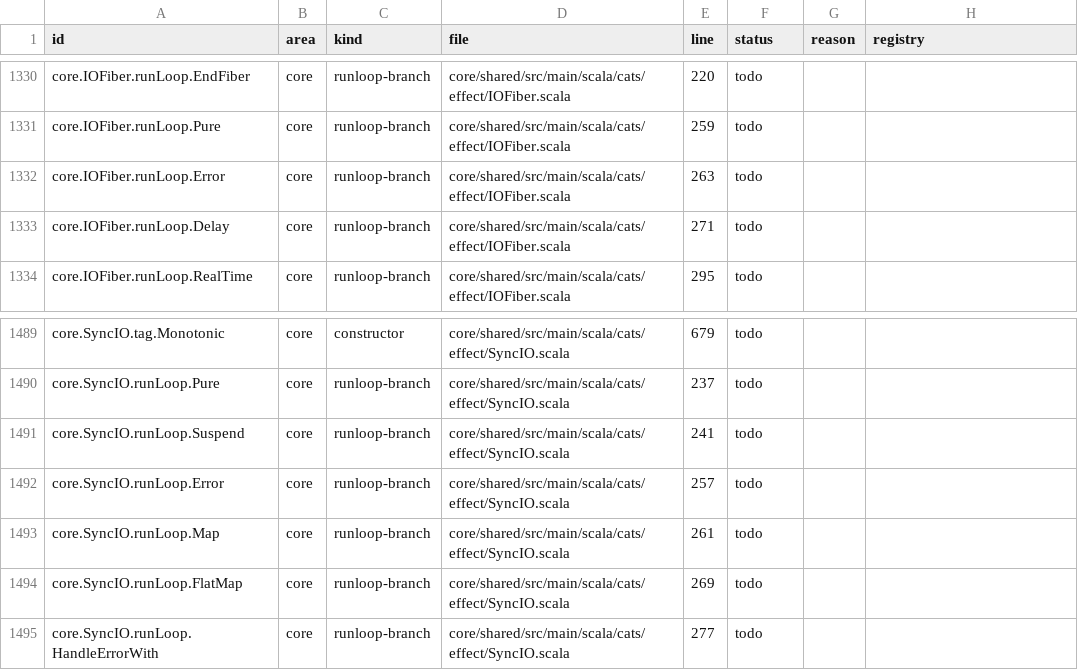
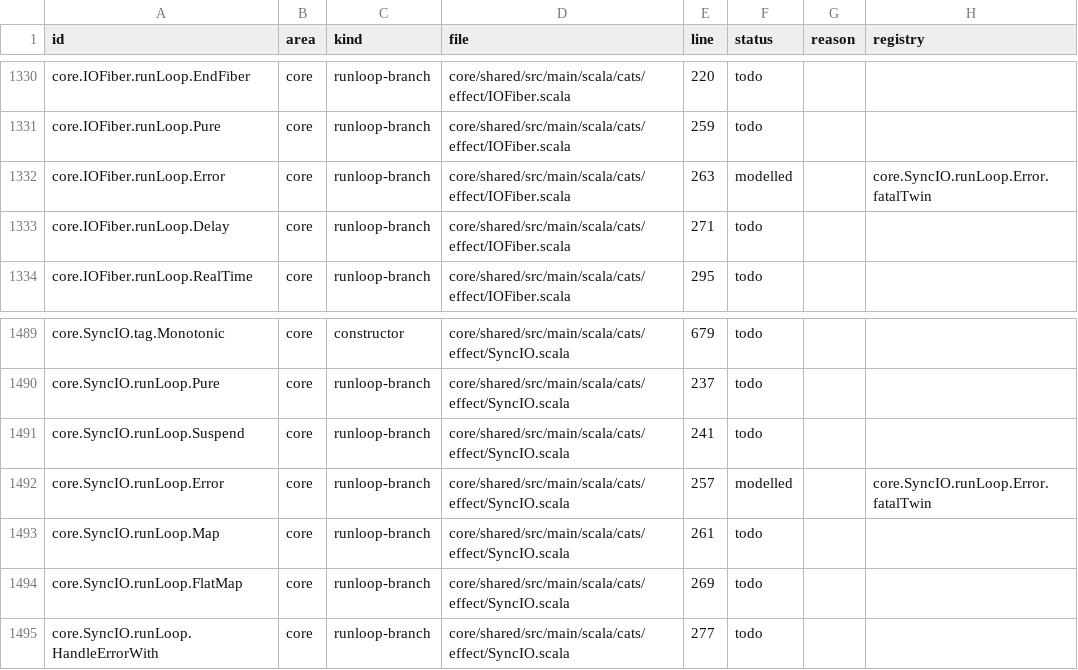
Before and after one commit to sideeffffect/cats-effect-in-lean, a CSV file: inventory/inventory.csv, drawn as a sheet; only a part is shown, gaps mark what is left out.

```diff
--- a/inventory/inventory.csv
+++ b/inventory/inventory.csv
@@ -1331,3 +1331,3 @@ core.IOFiber.runLoop.EndFiber,core,runloop-branch,core/shared/src/main/scala/cat
 core.IOFiber.runLoop.Pure,core,runloop-branch,core/shared/src/main/scala/cats/effect/IOFiber.scala,259,todo,,
-core.IOFiber.runLoop.Error,core,runloop-branch,core/shared/src/main/scala/cats/effect/IOFiber.scala,263,todo,,
+core.IOFiber.runLoop.Error,core,runloop-branch,core/shared/src/main/scala/cats/effect/IOFiber.scala,263,modelled,,core.SyncIO.runLoop.Error.fatalTwin
 core.IOFiber.runLoop.Delay,core,runloop-branch,core/shared/src/main/scala/cats/effect/IOFiber.scala,271,todo,,
@@ -1491,3 +1491,3 @@ core.SyncIO.runLoop.Pure,core,runloop-branch,core/shared/src/main/scala/cats/eff
 core.SyncIO.runLoop.Suspend,core,runloop-branch,core/shared/src/main/scala/cats/effect/SyncIO.scala,241,todo,,
-core.SyncIO.runLoop.Error,core,runloop-branch,core/shared/src/main/scala/cats/effect/SyncIO.scala,257,todo,,
+core.SyncIO.runLoop.Error,core,runloop-branch,core/shared/src/main/scala/cats/effect/SyncIO.scala,257,modelled,,core.SyncIO.runLoop.Error.fatalTwin
 core.SyncIO.runLoop.Map,core,runloop-branch,core/shared/src/main/scala/cats/effect/SyncIO.scala,261,todo,,
```
Also changed, not shown: 9 other files.
